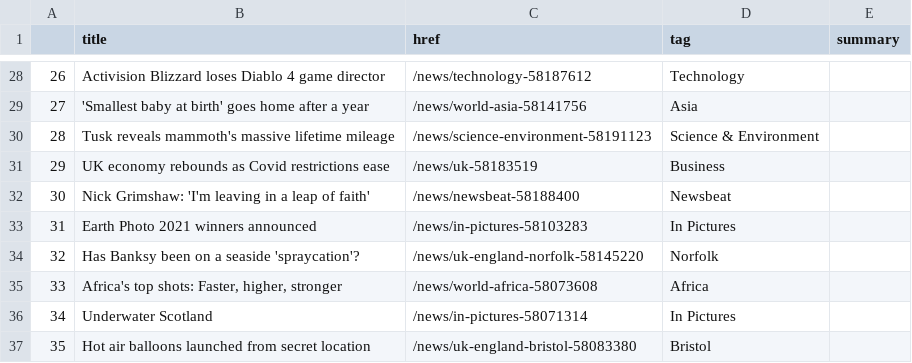
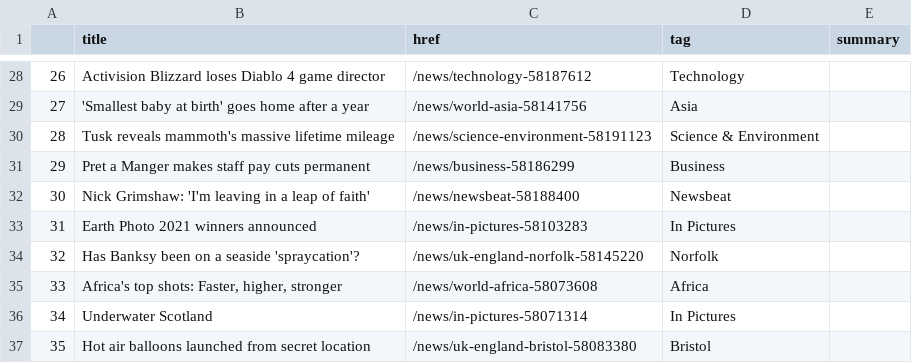
Before and after one commit to anth3lia/automatic-scraper, a CSV file: bbc-headlines.csv, drawn as a sheet; only a part is shown, gaps mark what is left out.

```diff
--- a/bbc-headlines.csv
+++ b/bbc-headlines.csv
@@ -30,3 +30,3 @@
 28,Tusk reveals mammoth's massive lifetime mileage,/news/science-environment-58191123,Science & Environment,
-29,UK economy rebounds as Covid restrictions ease,/news/uk-58183519,Business,
+29,Pret a Manger makes staff pay cuts permanent,/news/business-58186299,Business,
 30,Nick Grimshaw: 'I'm leaving in a leap of faith',/news/newsbeat-58188400,Newsbeat,
```
